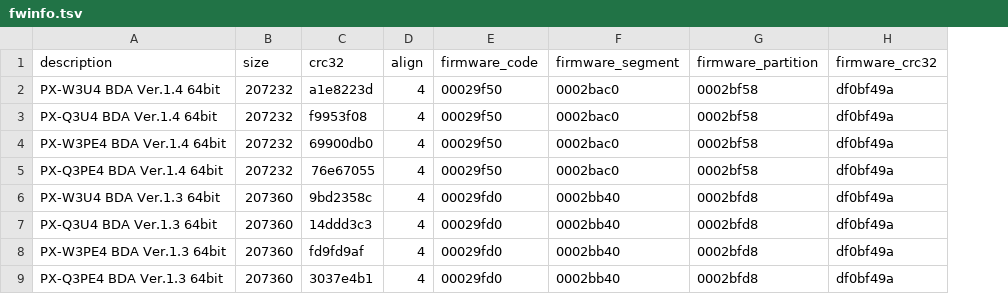
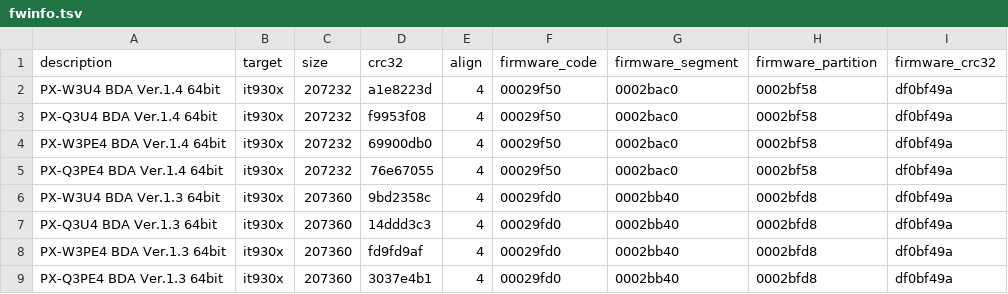
Before and after one commit to nns779/px4_drv, a TSV file: fwtool/fwinfo.tsv, drawn as a sheet; only a part is shown; the diff names each change by its address in the sheet, - before the commit and + after, or states it on an @@ line.

Commit message:
fwtool: カットするファームウェアの対象チップを追加/選択できるように変更

```diff
--- a/fwtool/fwinfo.tsv
+++ b/fwtool/fwinfo.tsv
+column B (target), rows 2-9: all it930x
```
Also changed, not shown: 1 other file.
